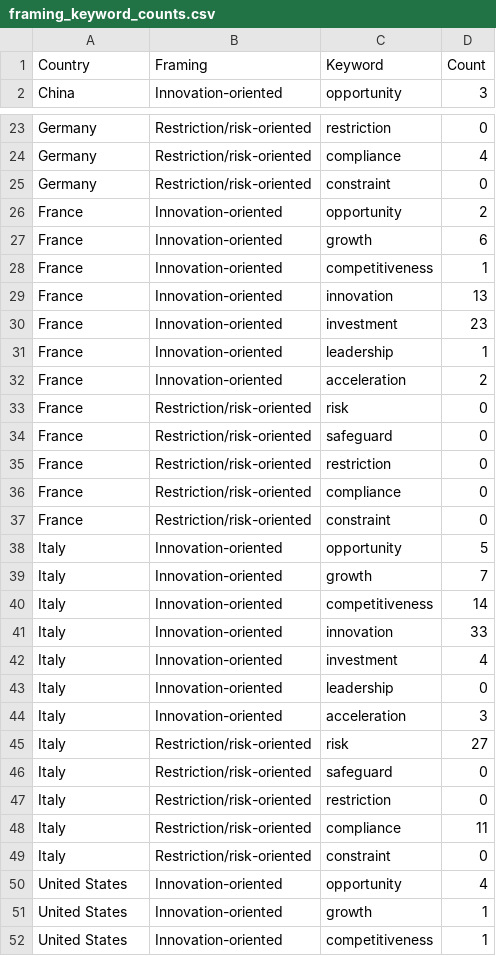
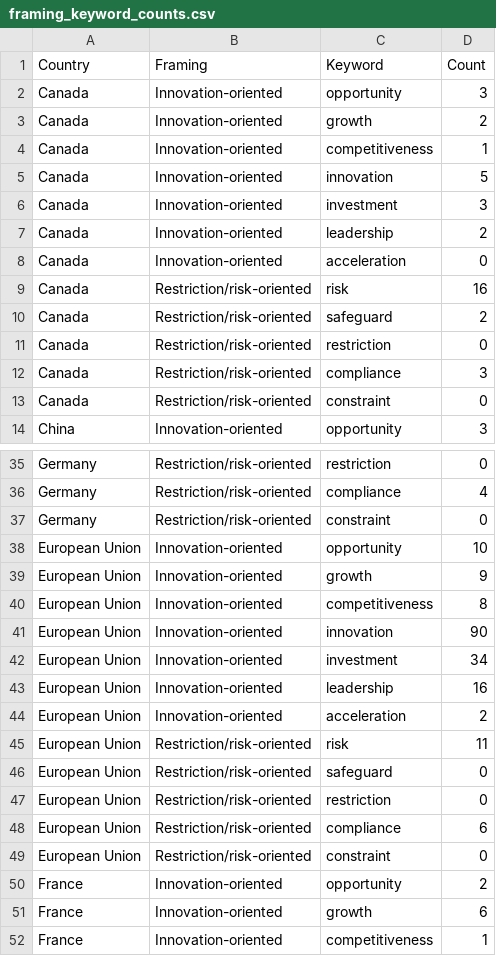
Before and after one commit to Nothingisavaliable/AI-Policy, a CSV file: data/pdf/AI Policy/_extracted/framing_keyword_counts.csv, drawn as a sheet; only a part is shown, gaps mark what is left out; the shorter side is filled out with more unchanged rows; the diff covers the shown part only; the diff names each change by its address in the sheet, - before the commit and + after, or states it on an @@ line.

```diff
--- a/data/pdf/AI Policy/_extracted/framing_keyword_counts.csv
+++ b/data/pdf/AI Policy/_extracted/framing_keyword_counts.csv
+row 2: Canada | Innovation-oriented | opportunity | 3
+row 3: Canada | Innovation-oriented | growth | 2
+row 4: Canada | Innovation-oriented | competitiveness | 1
+row 5: Canada | Innovation-oriented | innovation | 5
+row 6: Canada | Innovation-oriented | investment | 3
+row 7: Canada | Innovation-oriented | leadership | 2
+row 8: Canada | Innovation-oriented | acceleration | 0
+row 9: Canada | Restriction/risk-oriented | risk | 16
+row 10: Canada | Restriction/risk-oriented | safeguard | 2
+row 11: Canada | Restriction/risk-oriented | restriction | 0
+row 12: Canada | Restriction/risk-oriented | compliance | 3
+row 13: Canada | Restriction/risk-oriented | constraint | 0
+row 38: European Union | Innovation-oriented | opportunity | 10
+row 39: European Union | Innovation-oriented | growth | 9
+row 40: European Union | Innovation-oriented | competitiveness | 8
+row 41: European Union | Innovation-oriented | innovation | 90
+row 42: European Union | Innovation-oriented | investment | 34
+row 43: European Union | Innovation-oriented | leadership | 16
+row 44: European Union | Innovation-oriented | acceleration | 2
+row 45: European Union | Restriction/risk-oriented | risk | 11
+row 46: European Union | Restriction/risk-oriented | safeguard | 0
+row 47: European Union | Restriction/risk-oriented | restriction | 0
+row 48: European Union | Restriction/risk-oriented | compliance | 6
+row 49: European Union | Restriction/risk-oriented | constraint | 0
```
Also changed, not shown: 24 added rows elsewhere in this file, data/pdf/AI Policy/_extracted/document_stats.csv, data/pdf/AI Policy/_extracted/similarity_matrix.csv, 21 other files.
